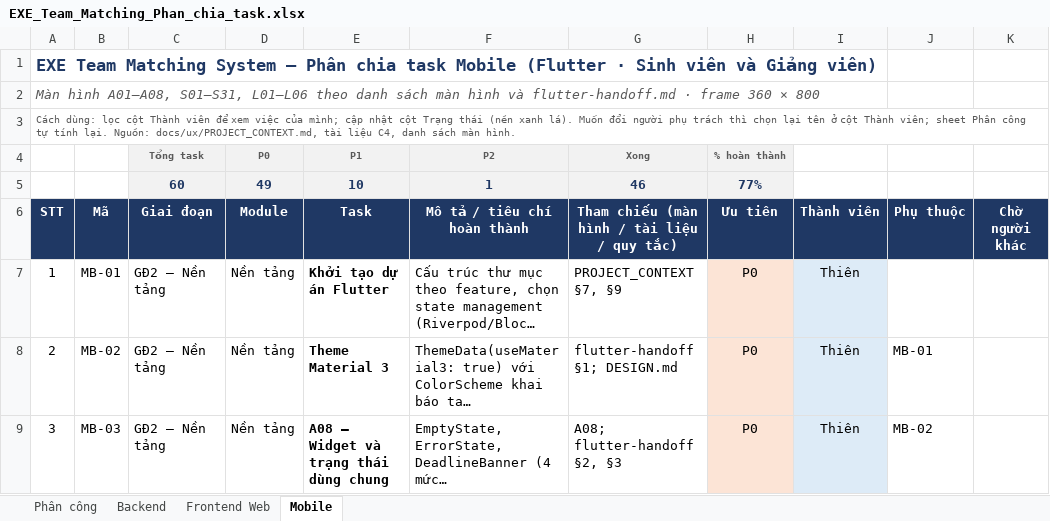
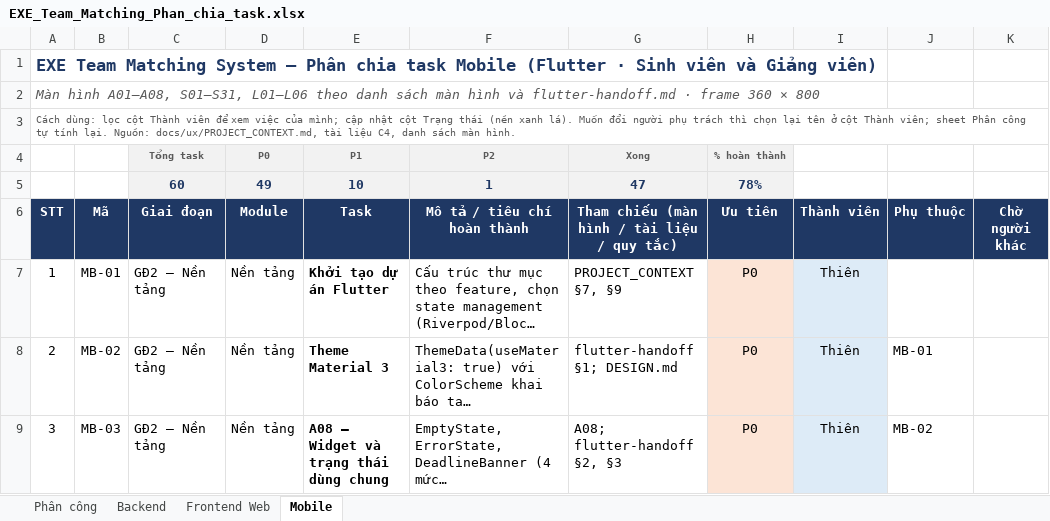
Before and after one commit to nmhthien58/ExeTeamMatching, an Excel workbook: docs/EXE_Team_Matching_Phan_chia_task.xlsx, sheet Mobile, drawn as a sheet; only a part is shown; long unchanged cells end in …; values as stored, in another font and other column widths than the file's, no borders; charts and pictures not drawn; the diff covers the shown part only; the diff names each change by its address in the sheet, - before the commit and + after, or states it on an @@ line.

```diff
--- a/docs/EXE_Team_Matching_Phan_chia_task.xlsx (sheet Mobile)
+++ b/docs/EXE_Team_Matching_Phan_chia_task.xlsx (sheet Mobile)
-G5: 46
+G5: 47
-H5 (Ưu tiên): 77%
+H5 (Ưu tiên): 78%
```
Also changed, not shown: 2 edited cells elsewhere in this sheet, sheet Phân công, sheet Backend.
